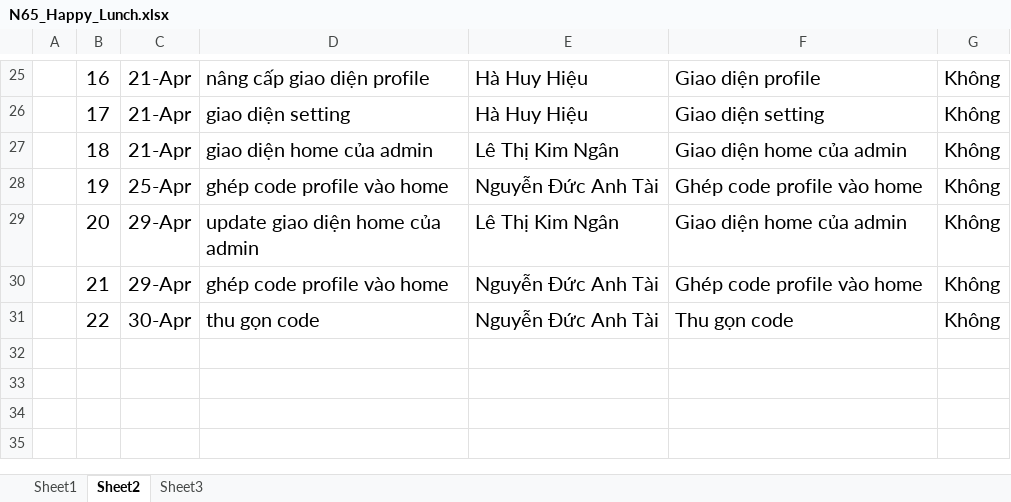
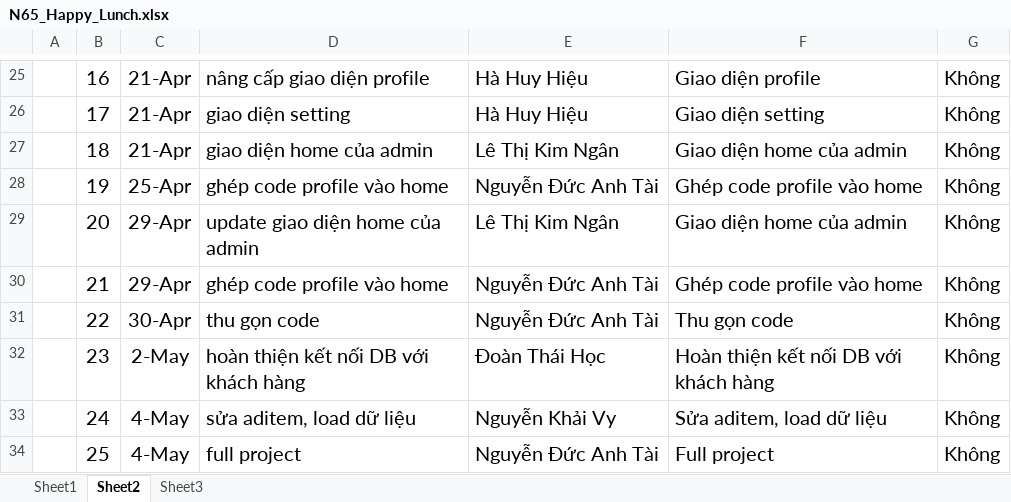
Before and after one commit to happy-lunch/Happy_Lunch, an Excel workbook: N65_Happy_Lunch.xlsx, sheet Sheet2, drawn as a sheet; only a part is shown, gaps mark what is left out; values as stored, in another font and other column widths than the file's, no borders; the diff names each change by its address in the sheet, - before the commit and + after, or states it on an @@ line.

```diff
--- a/N65_Happy_Lunch.xlsx (sheet Sheet2)
+++ b/N65_Happy_Lunch.xlsx (sheet Sheet2)
+row 32:  | 23 | 2-May | hoàn thiện kết nối DB với khách hàng | Đoàn Thái Học | Hoàn thiện kết nối DB với khách hàng | Không
+row 33:  | 24 | 4-May | sửa aditem, load dữ liệu | Nguyễn Khải Vy | Sửa aditem, load dữ liệu | Không
+row 34:  | 25 | 4-May | full project | Nguyễn Đức Anh Tài | Full project | Không
```
Also changed, not shown: sheet Sheet3.
